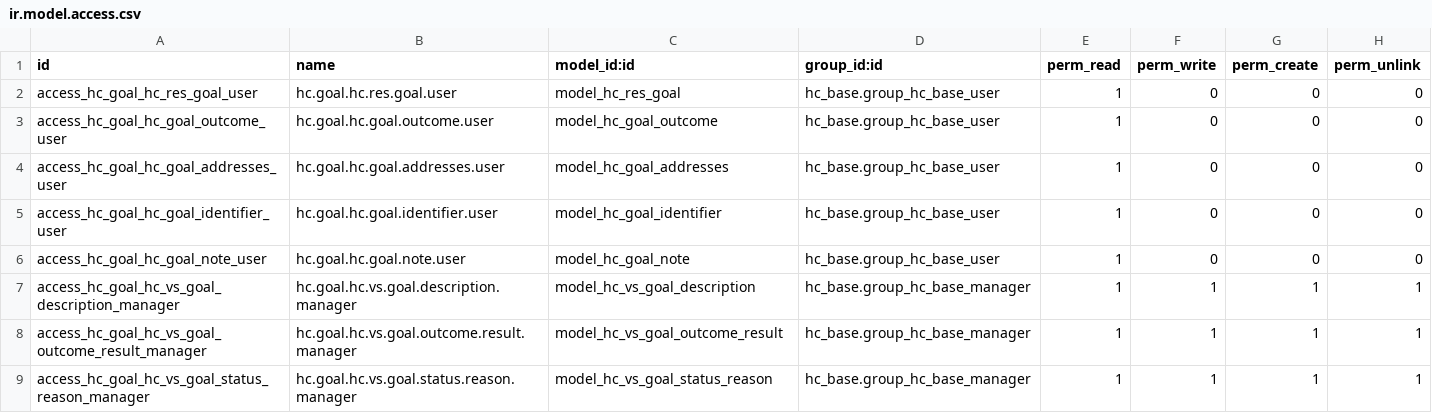
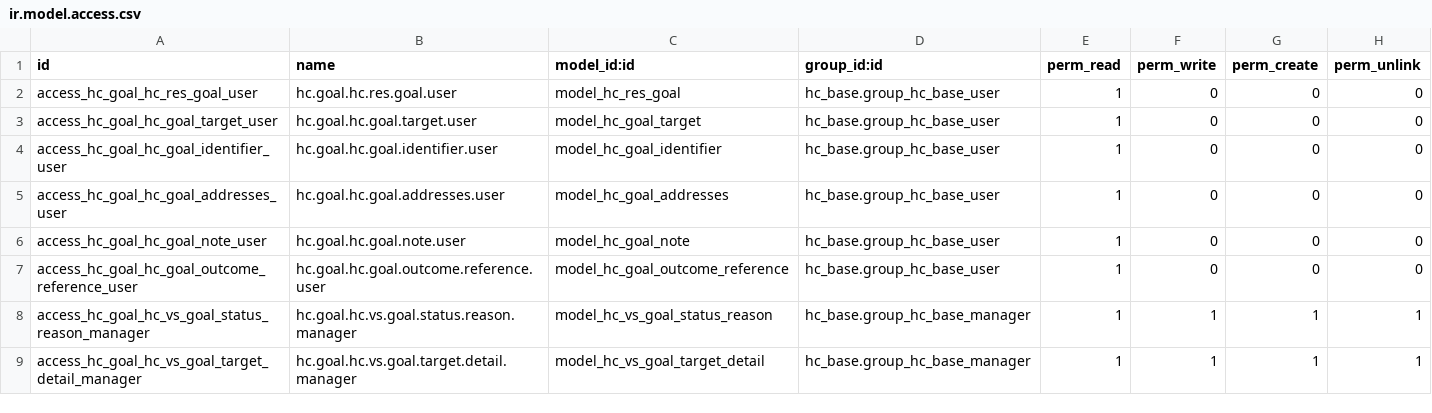
Before and after one commit to LasLabs/odoo-fhir, a CSV file: addons/hc_goal/security/ir.model.access.csv, drawn as a sheet.

```diff
--- a/addons/hc_goal/security/ir.model.access.csv
+++ b/addons/hc_goal/security/ir.model.access.csv
@@ -2,8 +2,8 @@ id,name,model_id:id,group_id:id,perm_read,perm_write,perm_create,perm_unlink
 access_hc_goal_hc_res_goal_user,hc.goal.hc.res.goal.user,model_hc_res_goal,hc_base.group_hc_base_user,1,0,0,0
-access_hc_goal_hc_goal_outcome_user,hc.goal.hc.goal.outcome.user,model_hc_goal_outcome,hc_base.group_hc_base_user,1,0,0,0
+access_hc_goal_hc_goal_target_user,hc.goal.hc.goal.target.user,model_hc_goal_target,hc_base.group_hc_base_user,1,0,0,0
+access_hc_goal_hc_goal_identifier_user,hc.goal.hc.goal.identifier.user,model_hc_goal_identifier,hc_base.group_hc_base_user,1,0,0,0
 access_hc_goal_hc_goal_addresses_user,hc.goal.hc.goal.addresses.user,model_hc_goal_addresses,hc_base.group_hc_base_user,1,0,0,0
-access_hc_goal_hc_goal_identifier_user,hc.goal.hc.goal.identifier.user,model_hc_goal_identifier,hc_base.group_hc_base_user,1,0,0,0
 access_hc_goal_hc_goal_note_user,hc.goal.hc.goal.note.user,model_hc_goal_note,hc_base.group_hc_base_user,1,0,0,0
-access_hc_goal_hc_vs_goal_description_manager,hc.goal.hc.vs.goal.description.manager,model_hc_vs_goal_description,hc_base.group_hc_base_manager,1,1,1,1
-access_hc_goal_hc_vs_goal_outcome_result_manager,hc.goal.hc.vs.goal.outcome.result.manager,model_hc_vs_goal_outcome_result,hc_base.group_hc_base_manager,1,1,1,1
+access_hc_goal_hc_goal_outcome_reference_user,hc.goal.hc.goal.outcome.reference.user,model_hc_goal_outcome_reference,hc_base.group_hc_base_user,1,0,0,0
 access_hc_goal_hc_vs_goal_status_reason_manager,hc.goal.hc.vs.goal.status.reason.manager,model_hc_vs_goal_status_reason,hc_base.group_hc_base_manager,1,1,1,1
+access_hc_goal_hc_vs_goal_target_detail_manager,hc.goal.hc.vs.goal.target.detail.manager,model_hc_vs_goal_target_detail,hc_base.group_hc_base_manager,1,1,1,1
```
Also changed, not shown: 25 other files.
